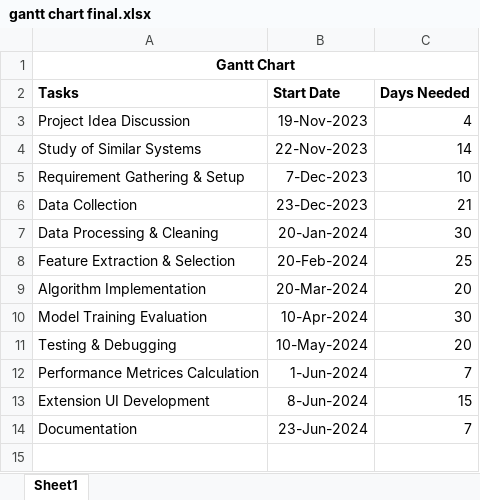
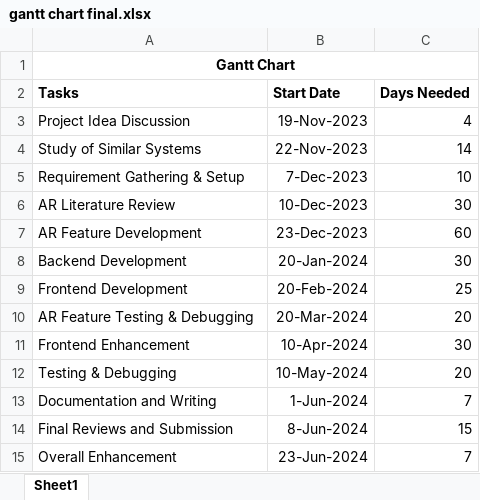
Before and after one commit to samarshrestha720/ar-store-reports, an Excel workbook: gantt chart final.xlsx, sheet Sheet1, drawn as a sheet; values as stored, in another font and other column widths than the file's, no borders; charts and pictures not drawn; removed rows and columns are numbered as before the commit, all else as after; the diff names each change by its address in the sheet, - before the commit and + after, or states it on an @@ line.

```diff
--- a/gantt chart final.xlsx (sheet Sheet1)
+++ b/gantt chart final.xlsx (sheet Sheet1)
-row 6: Data Collection | 23-Dec-2023 | 21
+row 6: AR Literature Review | 10-Dec-2023 | 30
+row 7: AR Feature Development | 23-Dec-2023 | 60
-A8 (Tasks): Data Processing & Cleaning
+A8 (Tasks): Backend Development
-A9 (Tasks): Feature Extraction & Selection
+A9 (Tasks): Frontend Development
-A10 (Tasks): Algorithm Implementation
+A10 (Tasks): AR Feature Testing & Debugging
-A11 (Tasks): Model Training Evaluation
+A11 (Tasks): Frontend Enhancement
-A13 (Tasks): Performance Metrices Calculation
+A13 (Tasks): Documentation and Writing
-A14 (Tasks): Extension UI Development
+A14 (Tasks): Final Reviews and Submission
-A15 (Tasks): Documentation
+A15 (Tasks): Overall Enhancement
```
Also changed, not shown: charts or pictures, 1 other file.
